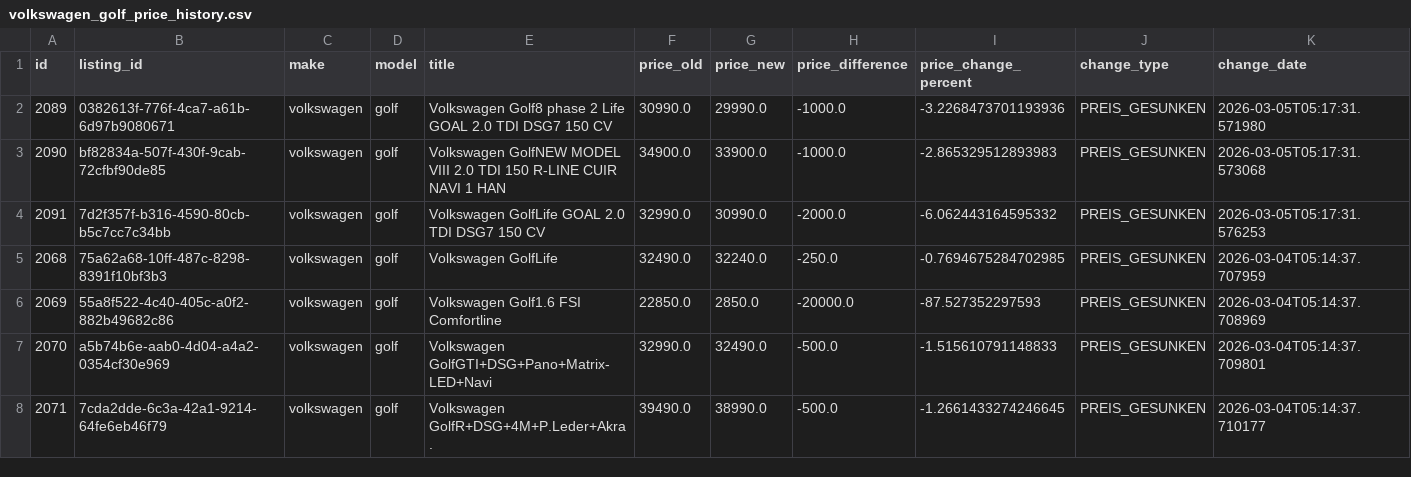
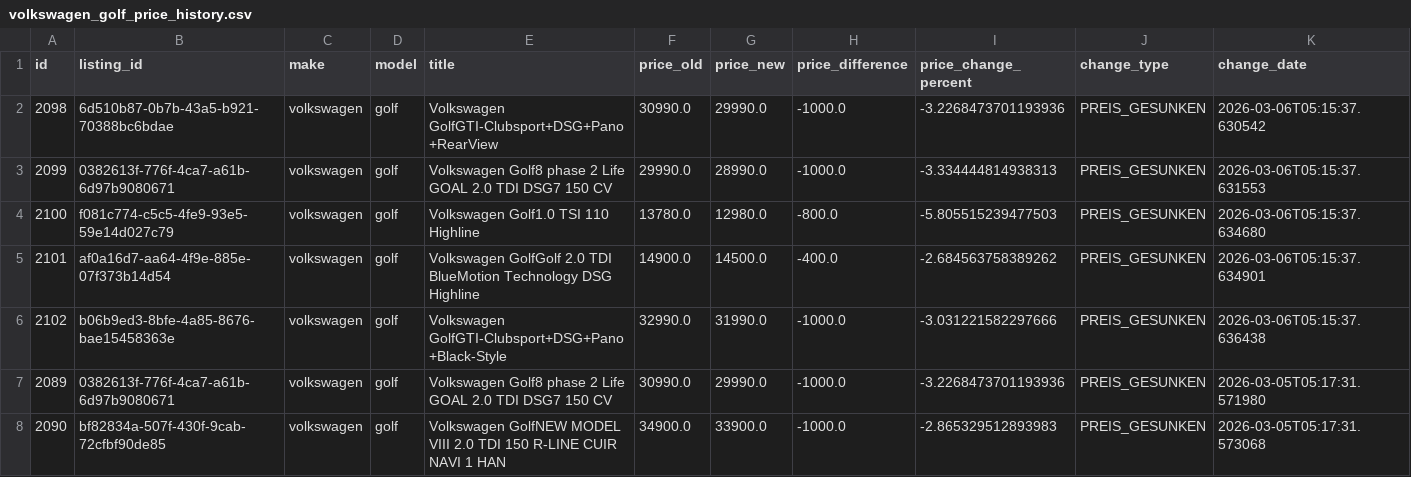
Before and after one commit to masterries/AutoAnalyse, a CSV file: scrapper/data/volkswagen_golf_price_history.csv, drawn as a sheet; only a part is shown; the shorter side is filled out with more unchanged rows; rows hold the shown columns only; the diff names each change by its address in the sheet, - before the commit and + after, or states it on an @@ line.

```diff
--- a/scrapper/data/volkswagen_golf_price_history.csv
+++ b/scrapper/data/volkswagen_golf_price_history.csv
+row 2: 2098 | 6d510b87-0b7b-43a5-b921-70388bc6bdae | volkswagen | golf | Volkswagen GolfGTI-Clubsport+DSG+Pano+RearView | 30990.0 | 29990.0 | -1000.0 | -3.2268473701193936 | PREIS_GESUNKEN | 2026-03-06T05:15:37.630542
+row 3: 2099 | 0382613f-776f-4ca7-a61b-6d97b9080671 | volkswagen | golf | Volkswagen Golf8 phase 2 Life GOAL 2.0 TDI DSG7 150 CV | 29990.0 | 28990.0 | -1000.0 | -3.334444814938313 | PREIS_GESUNKEN | 2026-03-06T05:15:37.631553
+row 4: 2100 | f081c774-c5c5-4fe9-93e5-59e14d027c79 | volkswagen | golf | Volkswagen Golf1.0 TSI 110 Highline | 13780.0 | 12980.0 | -800.0 | -5.805515239477503 | PREIS_GESUNKEN | 2026-03-06T05:15:37.634680
+row 5: 2101 | af0a16d7-aa64-4f9e-885e-07f373b14d54 | volkswagen | golf | Volkswagen GolfGolf 2.0 TDI BlueMotion Technology DSG Highline | 14900.0 | 14500.0 | -400.0 | -2.684563758389262 | PREIS_GESUNKEN | 2026-03-06T05:15:37.634901
+row 6: 2102 | b06b9ed3-8bfe-4a85-8676-bae15458363e | volkswagen | golf | Volkswagen GolfGTI-Clubsport+DSG+Pano+Black-Style | 32990.0 | 31990.0 | -1000.0 | -3.031221582297666 | PREIS_GESUNKEN | 2026-03-06T05:15:37.636438
```
Also changed, not shown: scrapper/data/audi_a3_listings.csv, scrapper/data/bmw_5_listings.csv, 54 other files.
